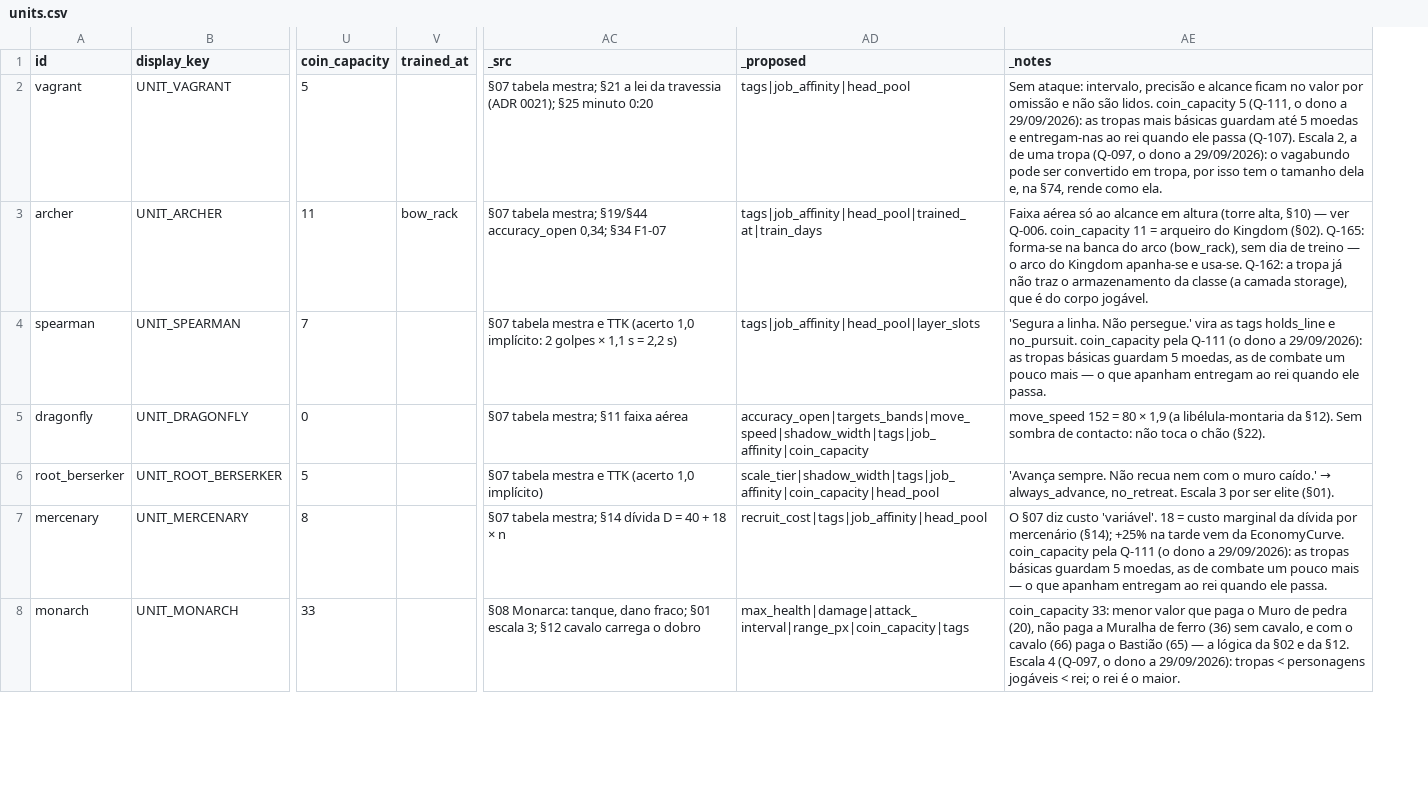
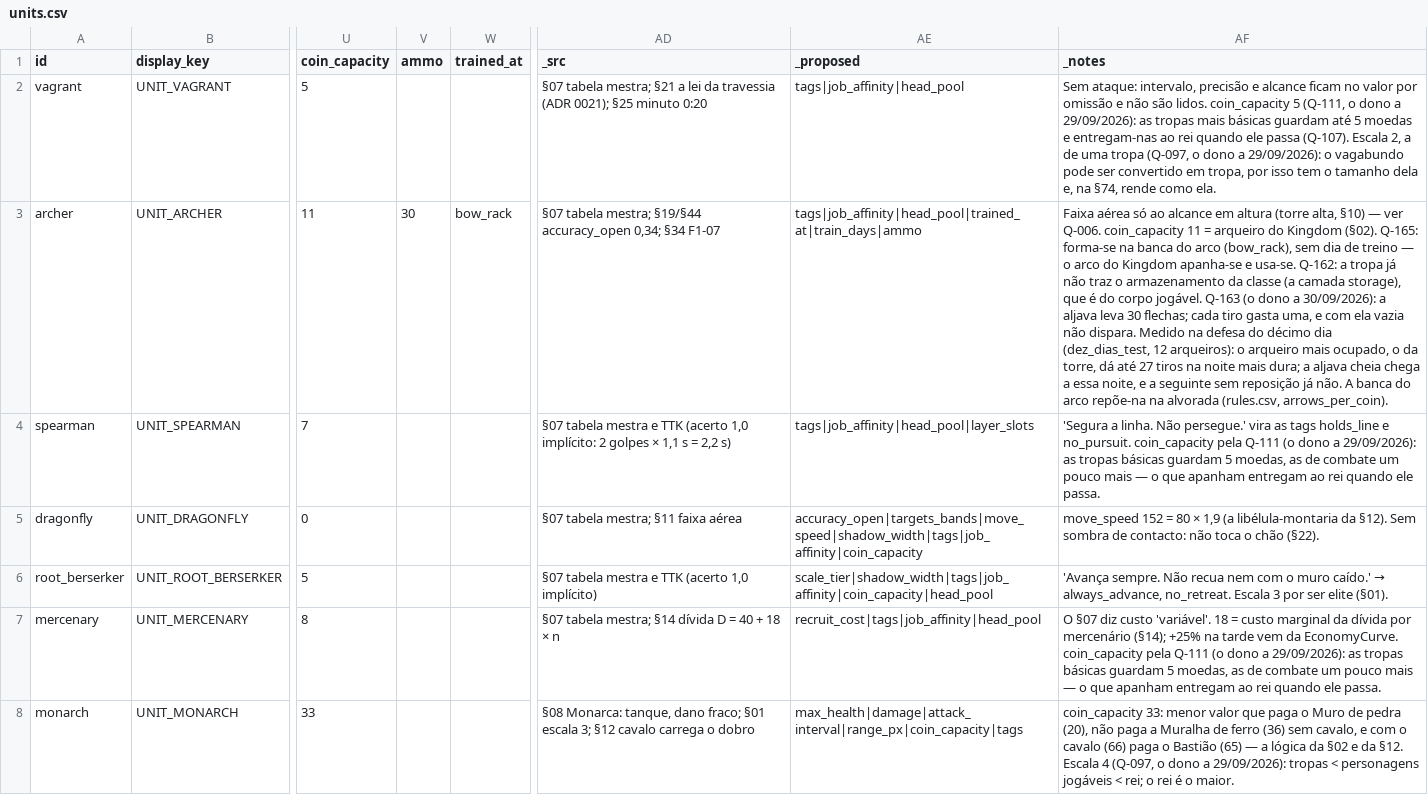
Before and after one commit to henriquecoding/empire, a CSV file: data/source/units.csv, drawn as a sheet; only a part is shown, gaps mark what is left out; addresses are those after the commit; the diff covers the shown part only; the diff names each change by its address in the sheet, - before the commit and + after, or states it on an @@ line.

```diff
--- a/data/source/units.csv
+++ b/data/source/units.csv
+column V (ammo), row 3: 30
-AE3 (_proposed): tags|job_affinity|head_pool|trained_at|train_days
+AE3 (_proposed): tags|job_affinity|head_pool|trained_at|train_days|ammo
-AF3 (_notes): …corpo jogável.
+AF3 (_notes): …corpo jogável. Q-163 (o dono a 30/09/2026): a aljava leva 30 flechas; cada tiro gasta uma, e com ela vazia não dispara. Medido na defesa do décimo dia (dez_dias_test, 12 arqueiros): o arqueiro mais ocupado, o da torre, dá até 27 tiros na noite mais dura; a aljava cheia chega a essa noite, e a seguinte sem reposição já não. A banca do arco repõe-na na alvorada (rules.csv, arrows_per_coin).
```
Also changed, not shown: 4 edited cells elsewhere in this file, data/i18n/strings.csv, data/source/rules.csv, 19 other files.
